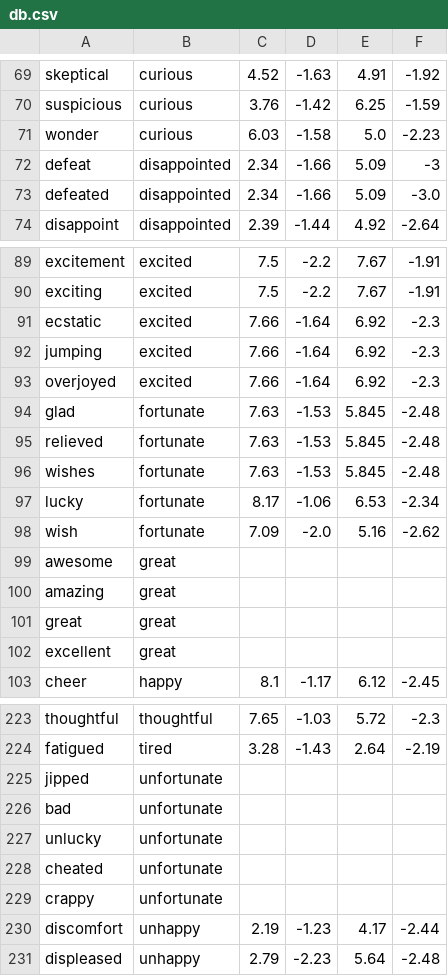
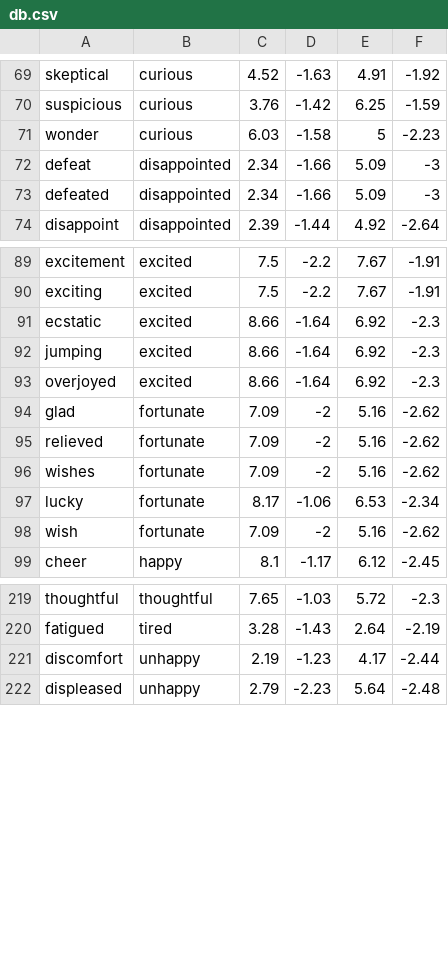
Before and after one commit to keewi/LEIA, a CSV file: db.csv, drawn as a sheet; only a part is shown, gaps mark what is left out; the diff covers the shown part only.

```diff
--- a/db.csv
+++ b/db.csv
@@ -70,5 +70,5 @@ skeptical,curious,4.52,-1.63,4.91,-1.92
 suspicious,curious,3.76,-1.42,6.25,-1.59
-wonder,curious,6.03,-1.58,5.0,-2.23
+wonder,curious,6.03,-1.58,5,-2.23
 defeat,disappointed,2.34,-1.66,5.09,-3
-defeated,disappointed,2.34,-1.66,5.09,-3.0
+defeated,disappointed,2.34,-1.66,5.09,-3
 disappoint,disappointed,2.39,-1.44,4.92,-2.64
@@ -90,14 +90,10 @@ excitement,excited,7.5,-2.2,7.67,-1.91
 exciting,excited,7.5,-2.2,7.67,-1.91
-ecstatic,excited,7.66,-1.64,6.92,-2.3
-jumping,excited,7.66,-1.64,6.92,-2.3
-overjoyed,excited,7.66,-1.64,6.92,-2.3
-glad,fortunate,7.63,-1.53,5.845,-2.48
-relieved,fortunate,7.63,-1.53,5.845,-2.48
-wishes,fortunate,7.63,-1.53,5.845,-2.48
+ecstatic,excited,8.66,-1.64,6.92,-2.3
+jumping,excited,8.66,-1.64,6.92,-2.3
+overjoyed,excited,8.66,-1.64,6.92,-2.3
+glad,fortunate,7.09,-2,5.16,-2.62
+relieved,fortunate,7.09,-2,5.16,-2.62
+wishes,fortunate,7.09,-2,5.16,-2.62
 lucky,fortunate,8.17,-1.06,6.53,-2.34
-wish,fortunate,7.09,-2.0,5.16,-2.62
-awesome,great,,,,
-amazing,great,,,,
-great,great,,,,
-excellent,great,,,,
+wish,fortunate,7.09,-2,5.16,-2.62
 cheer,happy,8.1,-1.17,6.12,-2.45
@@ -224,7 +220,2 @@ thoughtful,thoughtful,7.65,-1.03,5.72,-2.3
 fatigued,tired,3.28,-1.43,2.64,-2.19
-jipped,unfortunate,,,,
-bad,unfortunate,,,,
-unlucky,unfortunate,,,,
-cheated,unfortunate,,,,
-crappy,unfortunate,,,,
 discomfort,unhappy,2.19,-1.23,4.17,-2.44
```
Also changed, not shown: 9 edited cells elsewhere in this file, results.csv, 1 other file.
